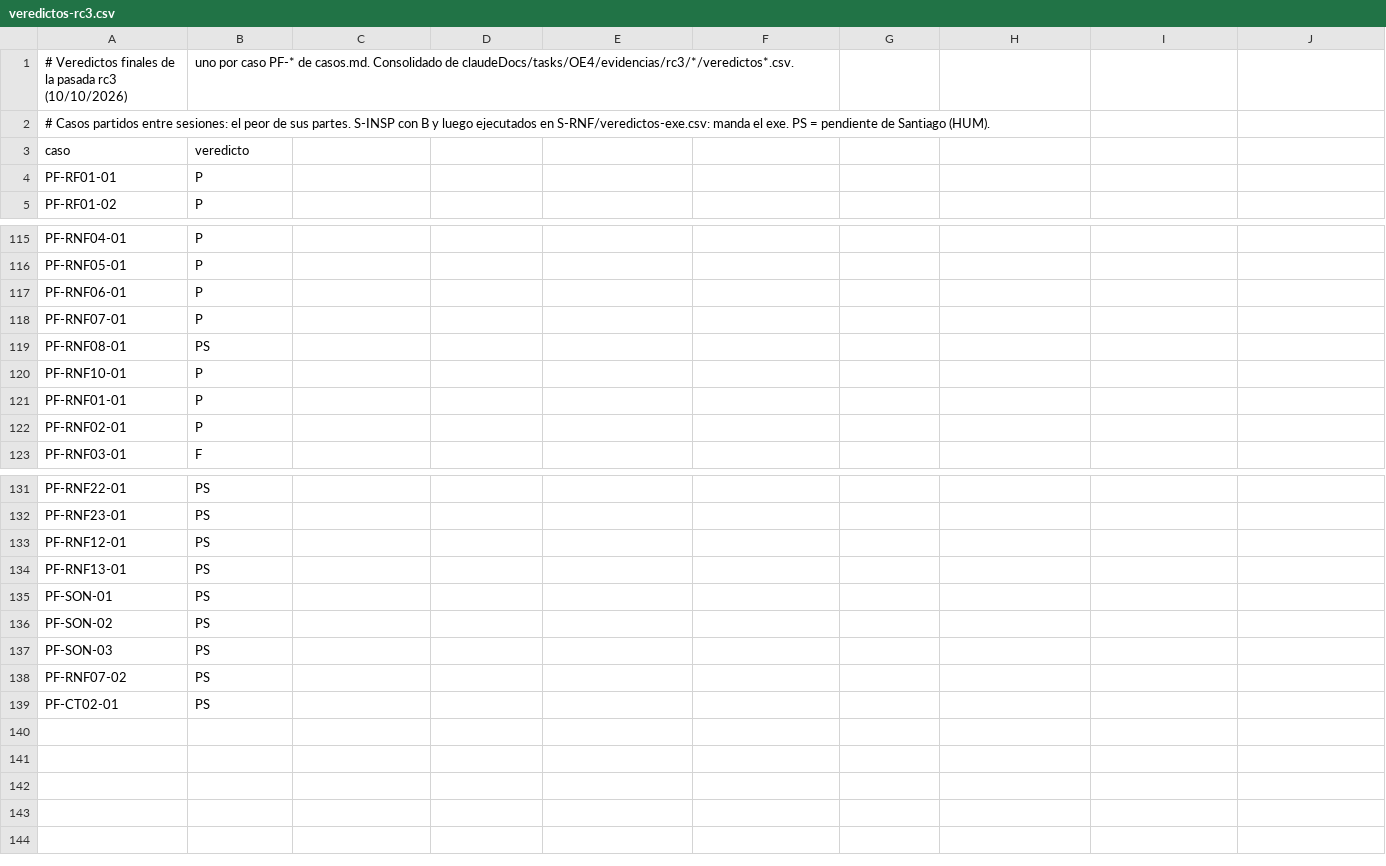
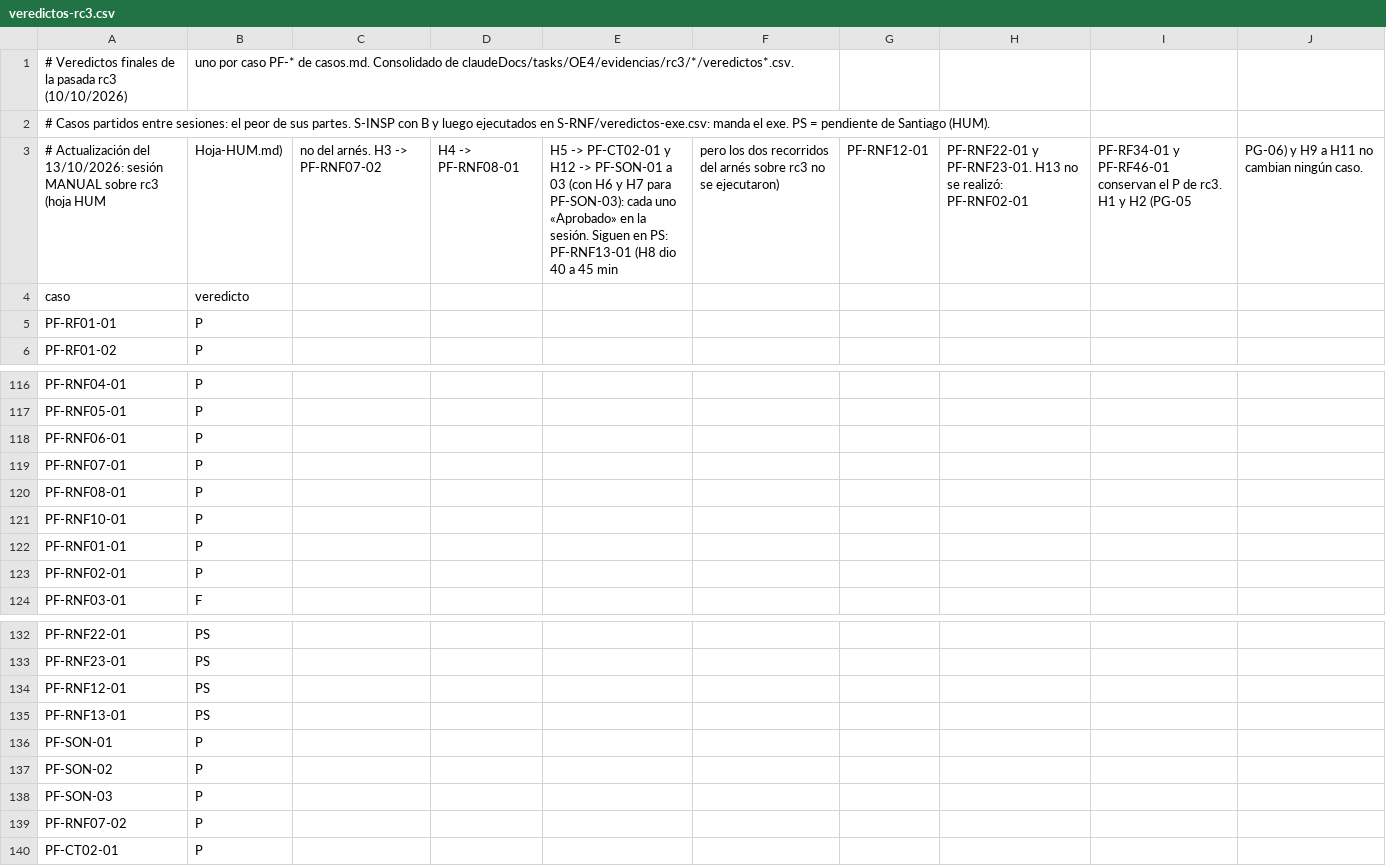
Before and after one commit to Brey314/Algoritmia, a CSV file: claudeDocs/entregables/OE4/src/veredictos-rc3.csv, drawn as a sheet; only a part is shown, gaps mark what is left out.

```diff
--- a/claudeDocs/entregables/OE4/src/veredictos-rc3.csv
+++ b/claudeDocs/entregables/OE4/src/veredictos-rc3.csv
@@ -2,2 +2,3 @@
 # Casos partidos entre sesiones: el peor de sus partes. S-INSP con B y luego ejecutados en S-RNF/veredictos-exe.csv: manda el exe. PS = pendiente de Santiago (HUM).
+# Actualización del 13/10/2026: sesión MANUAL sobre rc3 (hoja HUM, Hoja-HUM.md), no del arnés. H3 -> PF-RNF07-02, H4 -> PF-RNF08-01, H5 -> PF-CT02-01 y H12 -> PF-SON-01 a 03 (con H6 y H7 para PF-SON-03): cada uno «Aprobado» en la sesión. Siguen en PS: PF-RNF13-01 (H8 dio 40 a 45 min, pero los dos recorridos del arnés sobre rc3 no se ejecutaron), PF-RNF12-01, PF-RNF22-01 y PF-RNF23-01. H13 no se realizó: PF-RNF02-01, PF-RF34-01 y PF-RF46-01 conservan el P de rc3. H1 y H2 (PG-05, PG-06) y H9 a H11 no cambian ningún caso.
 caso,veredicto
@@ -118,3 +119,3 @@ PF-RNF06-01,P
 PF-RNF07-01,P
-PF-RNF08-01,PS
+PF-RNF08-01,P
 PF-RNF10-01,P
@@ -134,6 +135,6 @@ PF-RNF12-01,PS
 PF-RNF13-01,PS
-PF-SON-01,PS
-PF-SON-02,PS
-PF-SON-03,PS
-PF-RNF07-02,PS
-PF-CT02-01,PS
+PF-SON-01,P
+PF-SON-02,P
+PF-SON-03,P
+PF-RNF07-02,P
+PF-CT02-01,P
```
Also changed, not shown: 24 other files.
